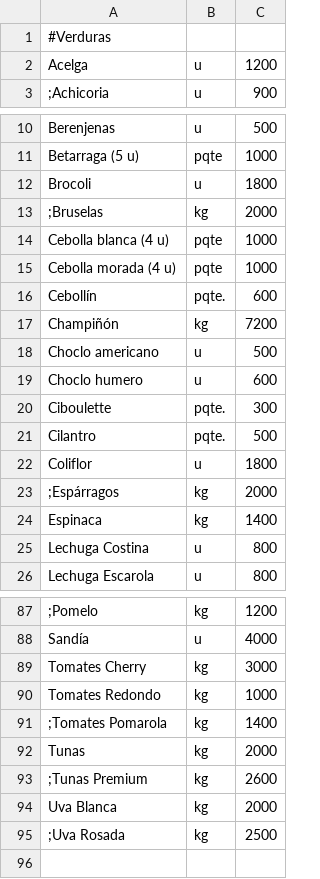
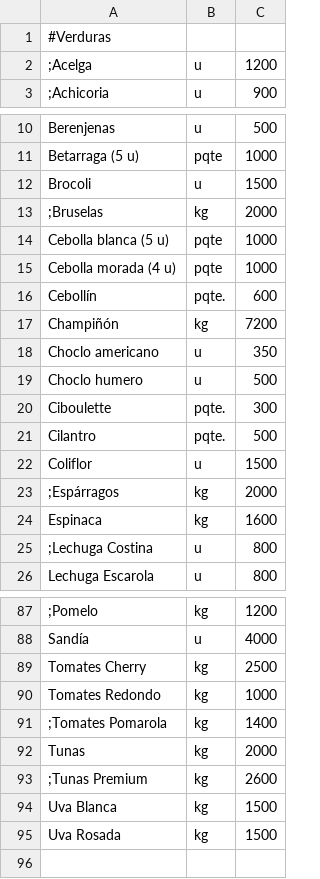
Before and after one commit to LaFeriaASuCasa/LaFeriaASuCasa.github.io, a CSV file: listado.csv, drawn as a sheet; only a part is shown, gaps mark what is left out; the diff covers the shown part only; the diff names each change by its address in the sheet, - before the commit and + after, or states it on an @@ line.

Commit message:
Update listado.csv

```diff
--- a/listado.csv
+++ b/listado.csv
-A2: Acelga
+A2: ;Acelga
-C12: 1800
+C12: 1500
-A14: Cebolla blanca (4 u)
+A14: Cebolla blanca (5 u)
-C18: 500
+C18: 350
-C19: 600
+C19: 500
-C22: 1800
+C22: 1500
-C24: 1400
+C24: 1600
-A25: Lechuga Costina
+A25: ;Lechuga Costina
-C89: 3000
+C89: 2500
-C94: 2000
+C94: 1500
-A95: ;Uva Rosada
+A95: Uva Rosada
-C95: 2500
+C95: 1500
```
Also changed, not shown: 10 edited cells elsewhere in this file.
